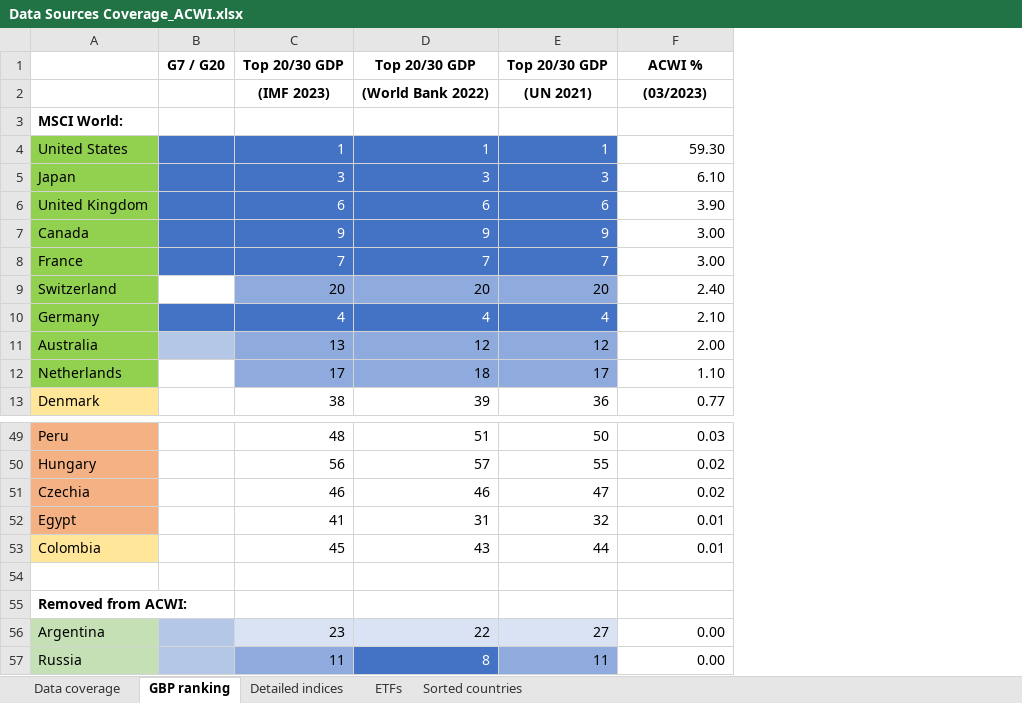
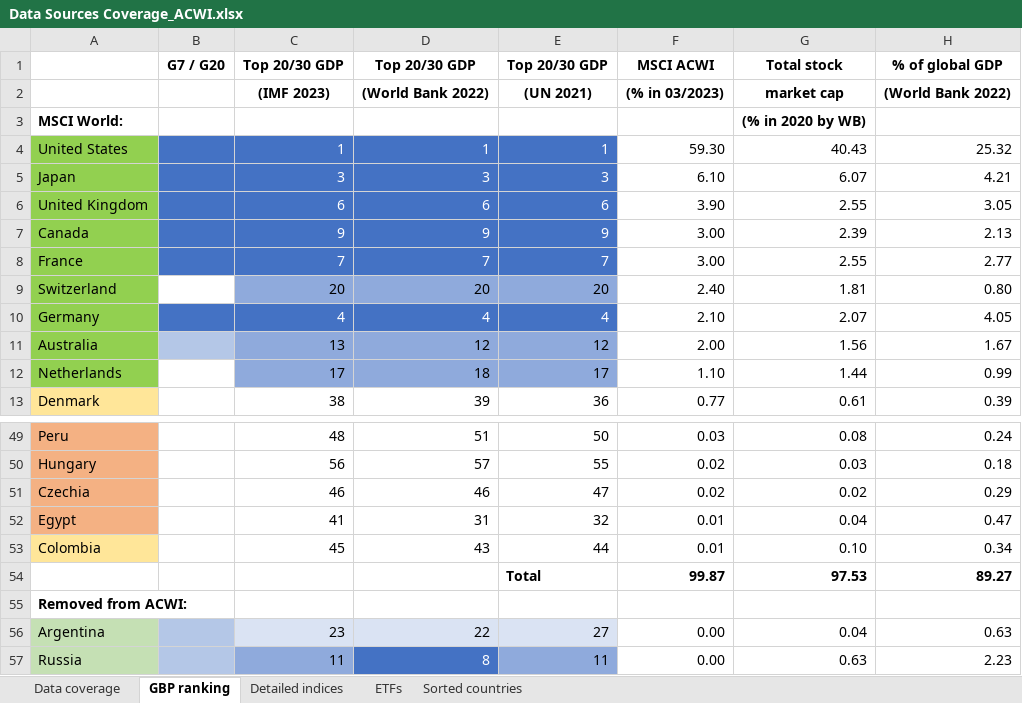
Before and after one commit to lharazin/TFM, an Excel workbook: Data/Data Sources Coverage_ACWI.xlsx, sheet GBP ranking, drawn as a sheet; only a part is shown, gaps mark what is left out; values as stored, in another font and other column widths than the file's, no borders; the diff names each change by its address in the sheet, - before the commit and + after, or states it on an @@ line.

Commit message:
more indicators and rankings

```diff
--- a/Data/Data Sources Coverage_ACWI.xlsx (sheet GBP ranking)
+++ b/Data/Data Sources Coverage_ACWI.xlsx (sheet GBP ranking)
+column G, rows 1-13: Total stock | market cap | (% in 2020 by WB) | 40.43 | 6.07 | 2.55 | 2.39 | 2.55 | 1.81 | 2.07 | 1.56 | 1.44 | 0.61; rows 49-57: 0.08 | 0.03 | 0.02 | 0.04 | 0.10 | 97.53 |  | 0.04 | 0.63
+column H, rows 1-13: % of global GDP | (World Bank 2022) |  | 25.32 | 4.21 | 3.05 | 2.13 | 2.77 | 0.80 | 4.05 | 1.67 | 0.99 | 0.39; rows 49-57: 0.24 | 0.18 | 0.29 | 0.47 | 0.34 | 89.27 |  | 0.63 | 2.23
-F1: ACWI %
+F1: MSCI ACWI
-F2: (03/2023)
+F2: (% in 03/2023)
-row 54: (empty)
+row 54:  |  |  |  | Total | 99.87 | 97.53 | 89.27
```
Also changed, not shown: sheet Data coverage, sheet Detailed indices, formulas that keep their value, 6 other files.
